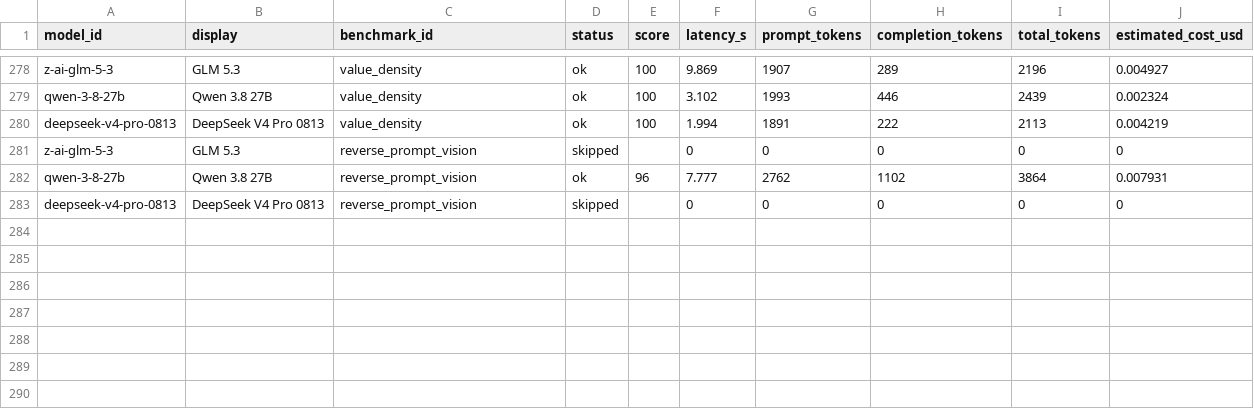
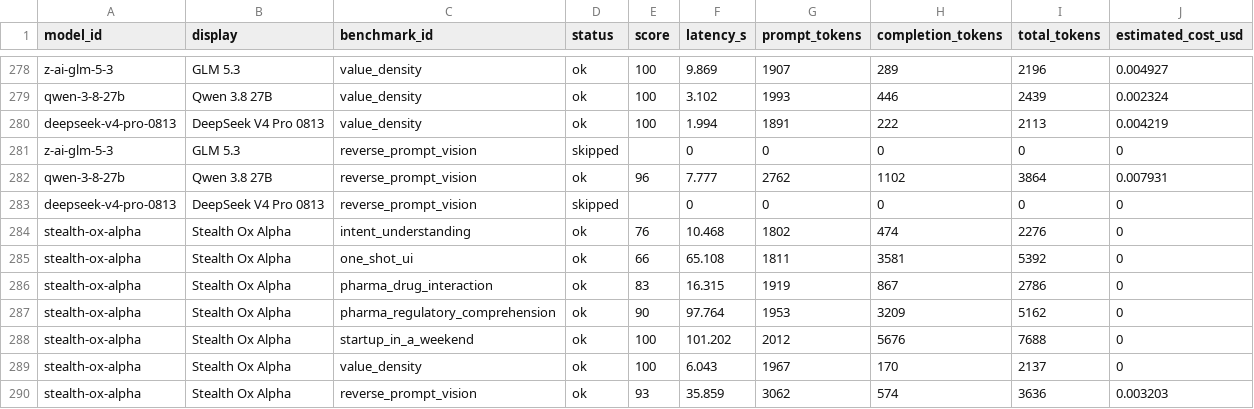
Before and after one commit to vivmuk/Benchmark, a CSV file: benchmarks/venice-benchmark-site/data/benchmarkviv-results.csv, drawn as a sheet; only a part is shown, gaps mark what is left out; the diff names each change by its address in the sheet, - before the commit and + after, or states it on an @@ line.

Commit message:
Add Stealth Ox Alpha — #6/41 VivIndex 88.7 (free beta)

```diff
--- a/benchmarks/venice-benchmark-site/data/benchmarkviv-results.csv
+++ b/benchmarks/venice-benchmark-site/data/benchmarkviv-results.csv
+row 284: stealth-ox-alpha | Stealth Ox Alpha | intent_understanding | ok | 76 | 10.468 | 1802 | 474 | 2276 | 0
+row 285: stealth-ox-alpha | Stealth Ox Alpha | one_shot_ui | ok | 66 | 65.108 | 1811 | 3581 | 5392 | 0
+row 286: stealth-ox-alpha | Stealth Ox Alpha | pharma_drug_interaction | ok | 83 | 16.315 | 1919 | 867 | 2786 | 0
+row 287: stealth-ox-alpha | Stealth Ox Alpha | pharma_regulatory_comprehension | ok | 90 | 97.764 | 1953 | 3209 | 5162 | 0
+row 288: stealth-ox-alpha | Stealth Ox Alpha | startup_in_a_weekend | ok | 100 | 101.202 | 2012 | 5676 | 7688 | 0
+row 289: stealth-ox-alpha | Stealth Ox Alpha | value_density | ok | 100 | 6.043 | 1967 | 170 | 2137 | 0
+row 290: stealth-ox-alpha | Stealth Ox Alpha | reverse_prompt_vision | ok | 93 | 35.859 | 3062 | 574 | 3636 | 0.003203
```
Also changed, not shown: 56 other files.
